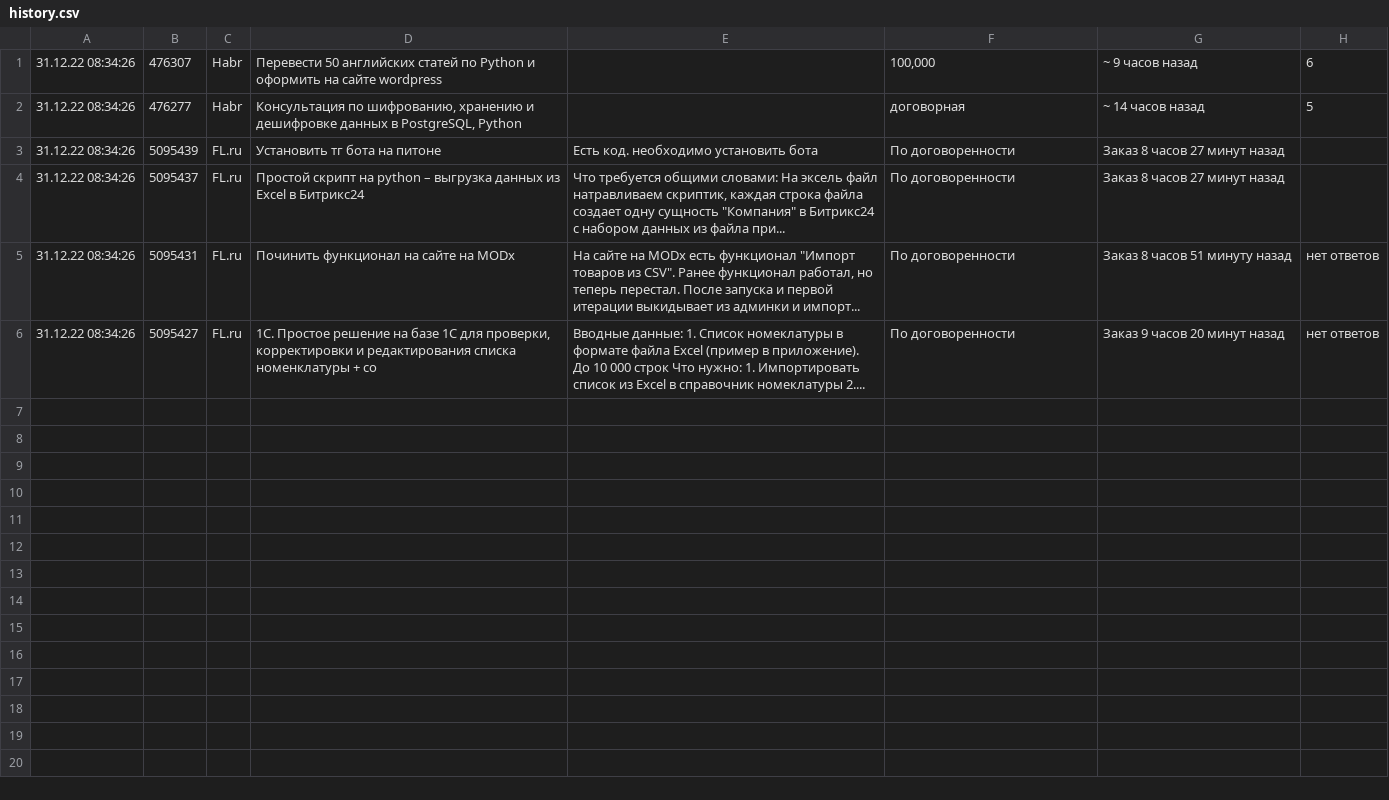
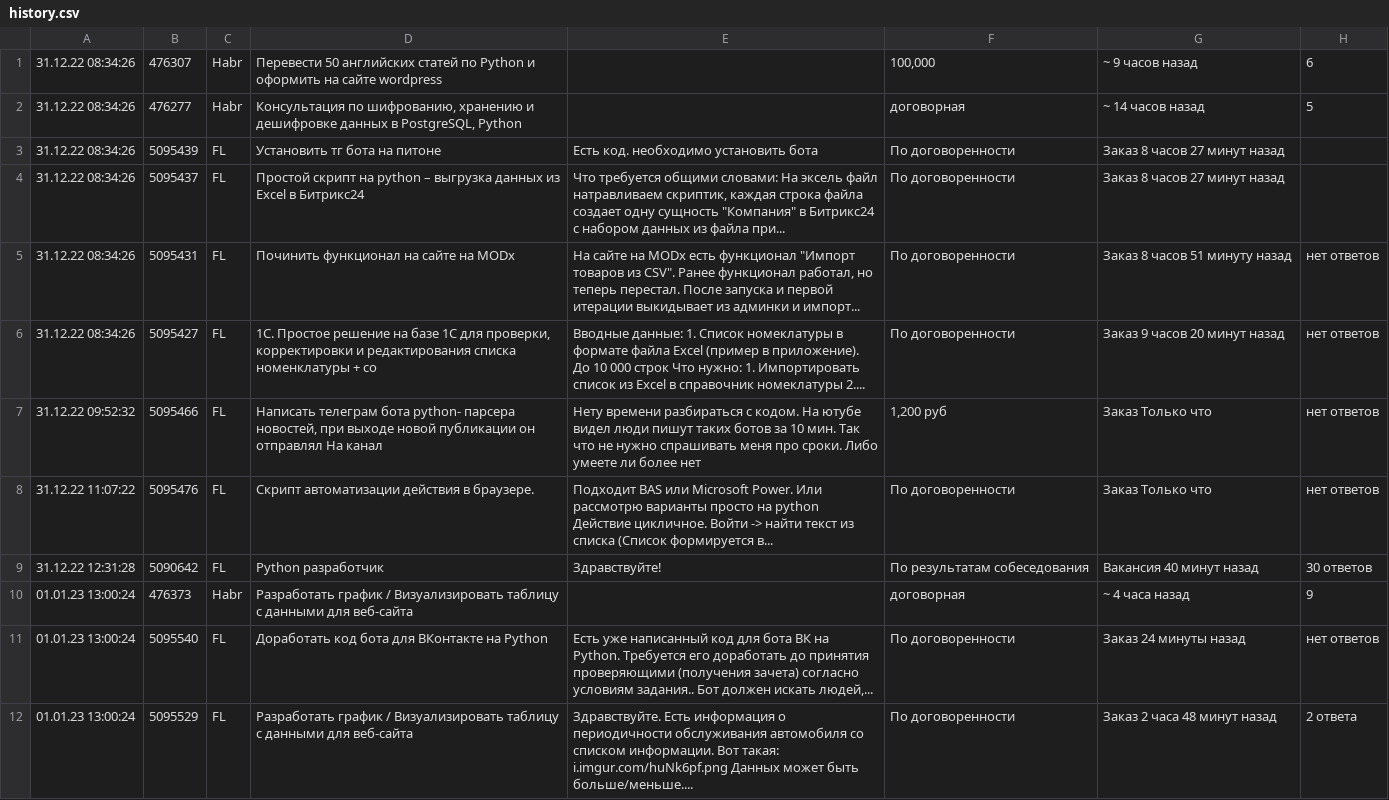
Before and after one commit to Alex-Ustas/Freelance, a CSV file: history.csv, drawn as a sheet.

```diff
--- a/history.csv
+++ b/history.csv
@@ -2,5 +2,11 @@
 31.12.22 08:34:26;476277;Habr;Консультация по шифрованию, хранению и дешифровке данных в PostgreSQL, Python;;договорная;~ 14 часов назад;5;
-31.12.22 08:34:26;5095439;FL.ru;Установить тг бота на питоне;Есть код. необходимо установить бота;По договоренности;Заказ 8 часов 27 минут назад;;
-31.12.22 08:34:26;5095437;FL.ru;Простой скрипт на python – выгрузка данных из Excel в Битрикс24;Что требуется общими словами: На эксель файл натравливаем скриптик, каждая строка файла создает одну сущность "Компания" в Битрикс24 с набором данных из файла при...;По договоренности;Заказ 8 часов 27 минут назад;;
-31.12.22 08:34:26;5095431;FL.ru;Починить функционал на сайте на MODx;На сайте на MODx есть функционал "Импорт товаров из CSV". Ранее функционал работал, но теперь перестал. После запуска и первой итерации выкидывает из админки и импорт...;По договоренности;Заказ 8 часов 51 минуту назад;нет ответов;
-31.12.22 08:34:26;5095427;FL.ru;1С. Простое решение на базе 1С для проверки, корректировки и редактирования списка номенклатуры + со;Вводные данные: 1. Список номеклатуры в формате файла Excel (пример в приложение). До 10 000 строк Что нужно: 1. Импортировать список из Excel в справочник номеклатуры 2....;По договоренности;Заказ 9 часов 20 минут назад;нет ответов;
+31.12.22 08:34:26;5095439;FL;Установить тг бота на питоне;Есть код. необходимо установить бота;По договоренности;Заказ 8 часов 27 минут назад;;
+31.12.22 08:34:26;5095437;FL;Простой скрипт на python – выгрузка данных из Excel в Битрикс24;Что требуется общими словами: На эксель файл натравливаем скриптик, каждая строка файла создает одну сущность "Компания" в Битрикс24 с набором данных из файла при...;По договоренности;Заказ 8 часов 27 минут назад;;
+31.12.22 08:34:26;5095431;FL;Починить функционал на сайте на MODx;На сайте на MODx есть функционал "Импорт товаров из CSV". Ранее функционал работал, но теперь перестал. После запуска и первой итерации выкидывает из админки и импорт...;По договоренности;Заказ 8 часов 51 минуту назад;нет ответов;
+31.12.22 08:34:26;5095427;FL;1С. Простое решение на базе 1С для проверки, корректировки и редактирования списка номенклатуры + со;Вводные данные: 1. Список номеклатуры в формате файла Excel (пример в приложение). До 10 000 строк Что нужно: 1. Импортировать список из Excel в справочник номеклатуры 2....;По договоренности;Заказ 9 часов 20 минут назад;нет ответов;
+31.12.22 09:52:32;5095466;FL;Написать телеграм бота python- парсера новостей, при выходе новой публикации он отправлял На канал;Нету времени разбираться с кодом. На ютубе видел люди пишут таких ботов за 10 мин. Так что не нужно спрашивать меня про сроки. Либо умеете ли более нет;1,200 руб;Заказ Только что;нет ответов;
+31.12.22 11:07:22;5095476;FL;Скрипт автоматизации действия в браузере.;Подходит BAS или Microsoft Power. Или рассмотрю варианты просто на python Действие цикличное. Войти -> найти текст из списка (Список формируется в...;По договоренности;Заказ Только что;нет ответов;
+31.12.22 12:31:28;5090642;FL;Python разработчик;Здравствуйте!;По результатам собеседования ;Вакансия 40 минут назад;30 ответов;
+01.01.23 13:00:24;476373;Habr;Разработать график / Визуализировать таблицу с данными для веб-сайта;;договорная;~ 4 часа назад;9;
+01.01.23 13:00:24;5095540;FL;Доработать код бота для ВКонтакте на Python;Есть уже написанный код для бота ВК на Python. Требуется его доработать до принятия проверяющими (получения зачета) согласно условиям задания.. Бот должен искать людей,...;По договоренности;Заказ 24 минуты назад;нет ответов;
+01.01.23 13:00:24;5095529;FL;Разработать график / Визуализировать таблицу с данными для веб-сайта;Здравствуйте. Есть информация о периодичности обслуживания автомобиля со списком информации. Вот такая: i.imgur.com/huNk6pf.png Данных может быть больше/меньше....;По договоренности;Заказ 2 часа 48 минут назад;2 ответа;
```
Also changed, not shown: 3 other files.
